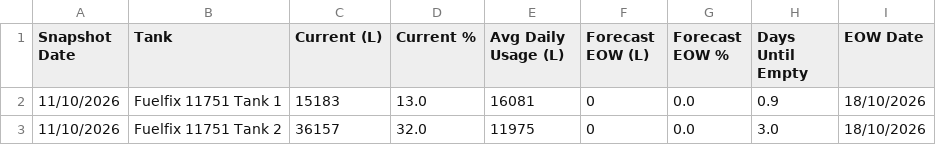
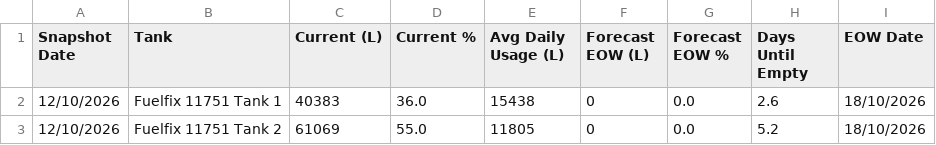
Before and after one commit to neil-noble/NMG, a CSV file: data/forecast.csv, drawn as a sheet.

```diff
--- a/data/forecast.csv
+++ b/data/forecast.csv
@@ -1,3 +1,3 @@
 Snapshot Date,Tank,Current (L),Current %,Avg Daily Usage (L),Forecast EOW (L),Forecast EOW %,Days Until Empty,EOW Date
-11/10/2026,Fuelfix 11751 Tank 1,15183,13.0,16081,0,0.0,0.9,18/10/2026
-11/10/2026,Fuelfix 11751 Tank 2,36157,32.0,11975,0,0.0,3.0,18/10/2026
+12/10/2026,Fuelfix 11751 Tank 1,40383,36.0,15438,0,0.0,2.6,18/10/2026
+12/10/2026,Fuelfix 11751 Tank 2,61069,55.0,11805,0,0.0,5.2,18/10/2026
```
Also changed, not shown: data/daily_usage.csv, data/mom_comparison.csv, 1 other file.
